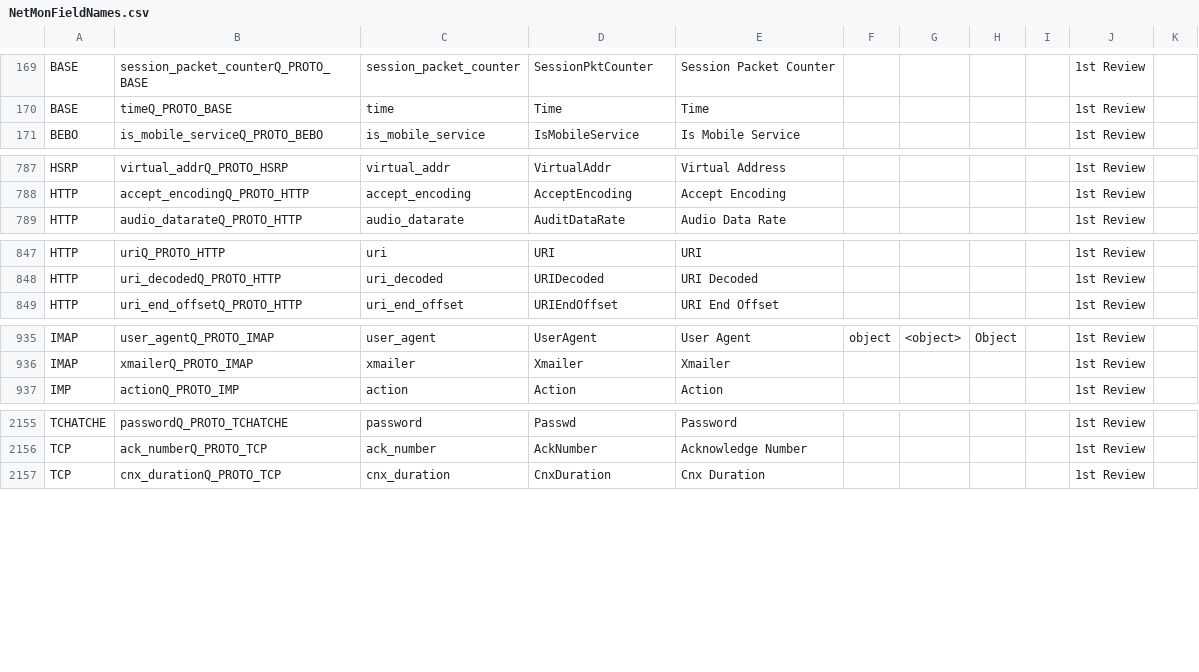
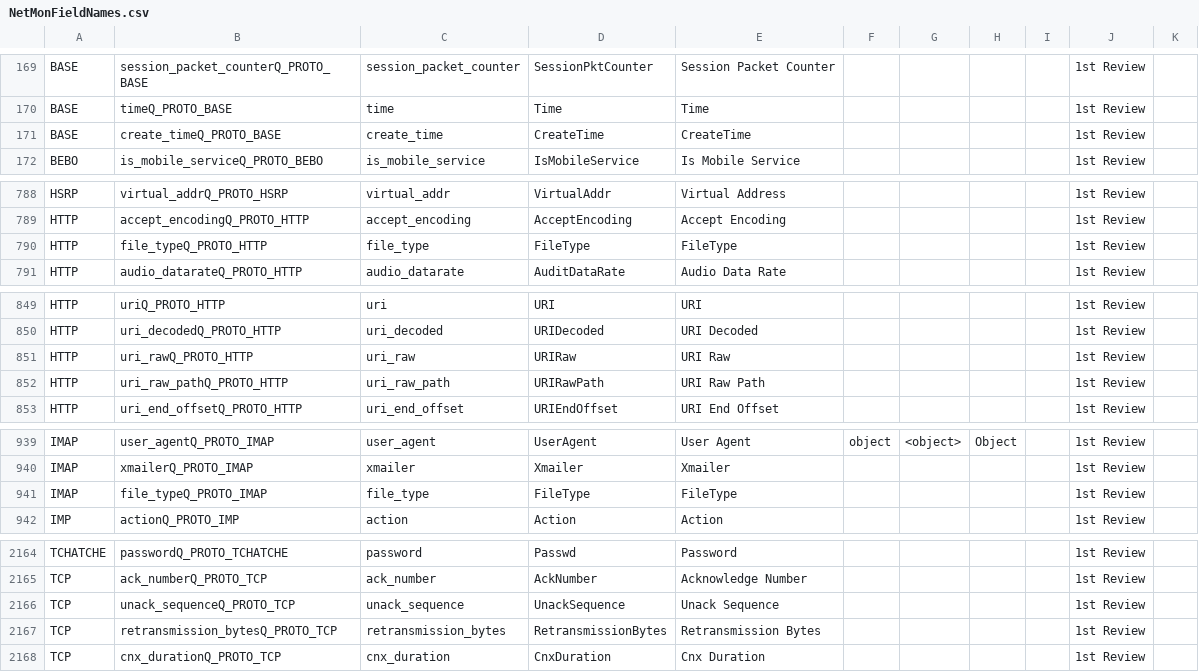
Before and after one commit to harper-carroll/kibana, a CSV file: resources/NetMonFieldNames.csv, drawn as a sheet; only a part is shown, gaps mark what is left out; the diff covers the shown part only; the diff names each change by its address in the sheet, - before the commit and + after, or states it on an @@ line.

Commit message:
New protocol bundle

```diff
--- a/resources/NetMonFieldNames.csv
+++ b/resources/NetMonFieldNames.csv
+row 171: BASE | create_timeQ_PROTO_BASE | create_time | CreateTime | CreateTime |  |  |  |  | 1st Review
+row 790: HTTP | file_typeQ_PROTO_HTTP | file_type | FileType | FileType |  |  |  |  | 1st Review
+row 851: HTTP | uri_rawQ_PROTO_HTTP | uri_raw | URIRaw | URI Raw |  |  |  |  | 1st Review
+row 852: HTTP | uri_raw_pathQ_PROTO_HTTP | uri_raw_path | URIRawPath | URI Raw Path |  |  |  |  | 1st Review
+row 941: IMAP | file_typeQ_PROTO_IMAP | file_type | FileType | FileType |  |  |  |  | 1st Review
+row 2166: TCP | unack_sequenceQ_PROTO_TCP | unack_sequence | UnackSequence | Unack Sequence |  |  |  |  | 1st Review
+row 2167: TCP | retransmission_bytesQ_PROTO_TCP | retransmission_bytes | RetransmissionBytes | Retransmission Bytes |  |  |  |  | 1st Review
```
Also changed, not shown: 4 added rows elsewhere in this file, resources/Applications.csv, resources/ProtocolDescriptions.csv, 3 other files.
